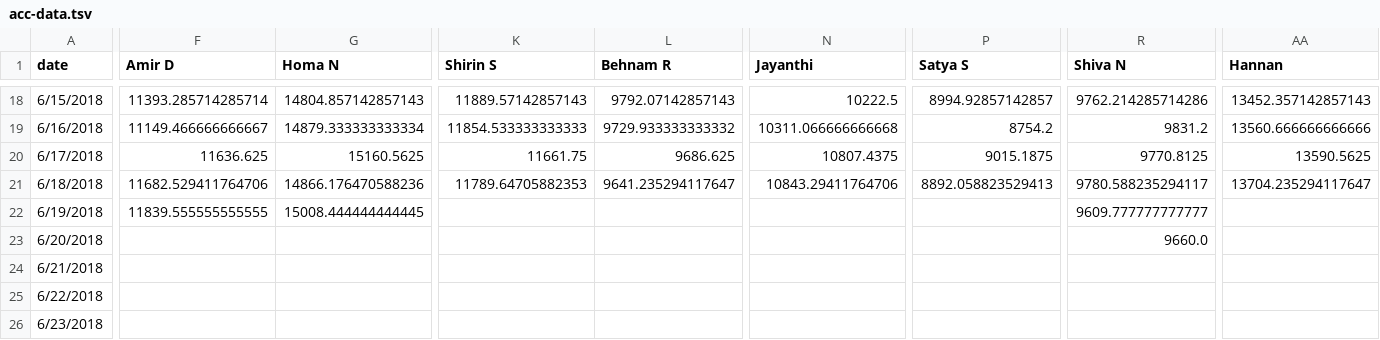
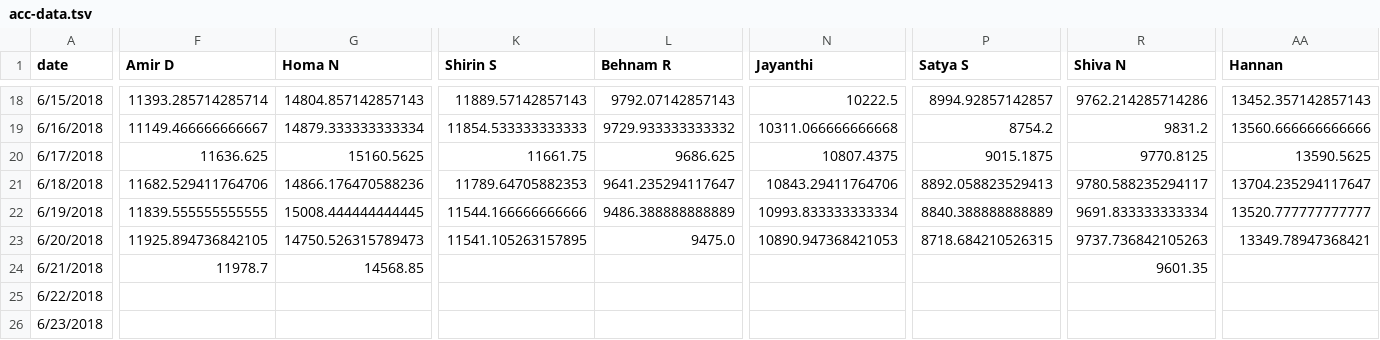
Before and after one commit to synchronization/challenge, a TSV file: acc-data.tsv, drawn as a sheet; only a part is shown, gaps mark what is left out; the diff covers the shown part only; the diff names each change by its address in the sheet, - before the commit and + after, or states it on an @@ line.

```diff
--- a/acc-data.tsv
+++ b/acc-data.tsv
-K22 (Shirin S): (empty)
+K22 (Shirin S): 11544.166666666666
-L22 (Behnam R): (empty)
+L22 (Behnam R): 9486.388888888889
-N22 (Jayanthi): (empty)
+N22 (Jayanthi): 10993.833333333334
-P22 (Satya S): (empty)
+P22 (Satya S): 8840.388888888889
-R22 (Shiva N): 9609.777777777777
+R22 (Shiva N): 9691.833333333334
-AA22 (Hannan): (empty)
+AA22 (Hannan): 13520.777777777777
-F23 (Amir D): (empty)
+F23 (Amir D): 11925.894736842105
-G23 (Homa N): (empty)
+G23 (Homa N): 14750.526315789473
-K23 (Shirin S): (empty)
+K23 (Shirin S): 11541.105263157895
-L23 (Behnam R): (empty)
+L23 (Behnam R): 9475.0
-N23 (Jayanthi): (empty)
+N23 (Jayanthi): 10890.947368421053
-P23 (Satya S): (empty)
+P23 (Satya S): 8718.684210526315
-R23 (Shiva N): 9660.0
+R23 (Shiva N): 9737.736842105263
-AA23 (Hannan): (empty)
+AA23 (Hannan): 13349.78947368421
-F24 (Amir D): (empty)
+F24 (Amir D): 11978.7
-G24 (Homa N): (empty)
+G24 (Homa N): 14568.85
-R24 (Shiva N): (empty)
+R24 (Shiva N): 9601.35
```
Also changed, not shown: 16 edited cells elsewhere in this file, Challenge.csv.
